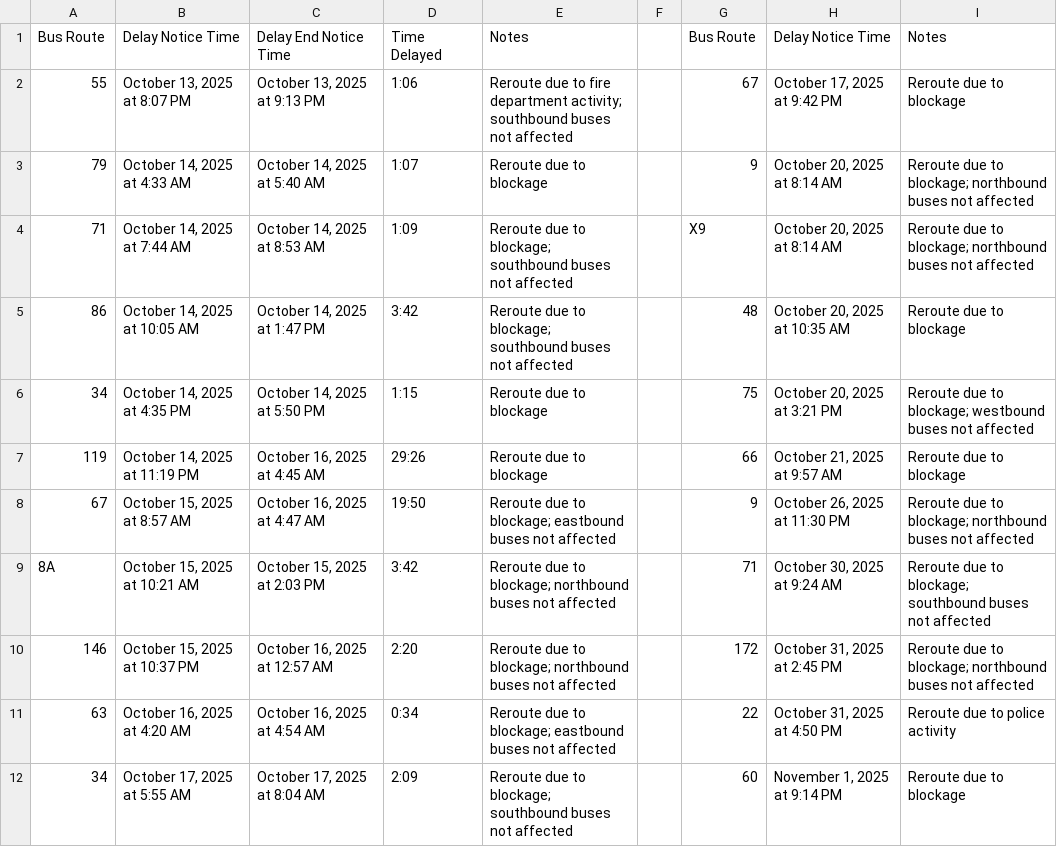
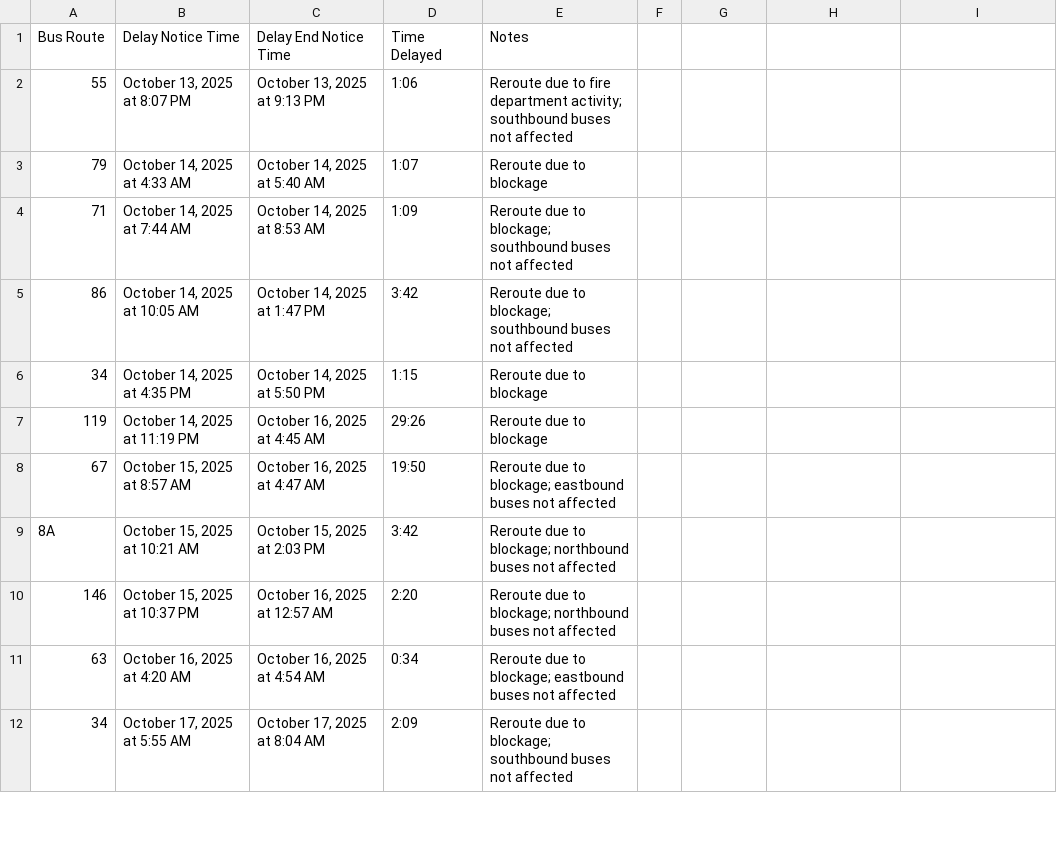
Before and after one commit to UCOpenData/cta_delays, a CSV file: datasets/CTA data Sheet - Bus Delay Notices.csv, drawn as a sheet; only a part is shown; the diff covers the shown part only.

Commit message:
Moved delays with no end notices to new file

```diff
--- a/datasets/CTA data Sheet - Bus Delay Notices.csv
+++ b/datasets/CTA data Sheet - Bus Delay Notices.csv
@@ -1,12 +1,12 @@
-Bus Route,Delay Notice Time,Delay End Notice Time,Time Delayed,Notes,,Bus Route,Delay Notice Time,Notes
-55,"October 13, 2025 at 8:07 PM","October 13, 2025 at 9:13 PM",1:06,Reroute due to fire department activity; southbound buses not affected,,67,"October 17, 2025 at 9:42 PM",Reroute due to blockage
-79,"October 14, 2025 at 4:33 AM","October 14, 2025 at 5:40 AM",1:07,Reroute due to blockage,,9,"October 20, 2025 at 8:14 AM",Reroute due to blockage; northbound buses not affected
-71,"October 14, 2025 at 7:44 AM","October 14, 2025 at 8:53 AM",1:09,Reroute due to blockage; southbound buses not affected,,X9,"October 20, 2025 at 8:14 AM",Reroute due to blockage; northbound buses not affected
-86,"October 14, 2025 at 10:05 AM","October 14, 2025 at 1:47 PM",3:42,Reroute due to blockage; southbound buses not affected,,48,"October 20, 2025 at 10:35 AM",Reroute due to blockage
-34,"October 14, 2025 at 4:35 PM","October 14, 2025 at 5:50 PM",1:15,Reroute due to blockage,,75,"October 20, 2025 at 3:21 PM",Reroute due to blockage; westbound buses not affected
-119,"October 14, 2025 at 11:19 PM","October 16, 2025 at 4:45 AM",29:26,Reroute due to blockage,,66,"October 21, 2025 at 9:57 AM",Reroute due to blockage
-67,"October 15, 2025 at 8:57 AM","October 16, 2025 at 4:47 AM",19:50,Reroute due to blockage; eastbound buses not affected,,9,"October 26, 2025 at 11:30 PM",Reroute due to blockage; northbound buses not affected
-8A,"October 15, 2025 at 10:21 AM","October 15, 2025 at 2:03 PM",3:42,Reroute due to blockage; northbound buses not affected,,71,"October 30, 2025 at 9:24 AM",Reroute due to blockage; southbound buses not affected
-146,"October 15, 2025 at 10:37 PM","October 16, 2025 at 12:57 AM",2:20,Reroute due to blockage; northbound buses not affected,,172,"October 31, 2025 at 2:45 PM",Reroute due to blockage; northbound buses not affected
-63,"October 16, 2025 at 4:20 AM","October 16, 2025 at 4:54 AM",0:34,Reroute due to blockage; eastbound buses not affected,,22,"October 31, 2025 at 4:50 PM",Reroute due to police activity
-34,"October 17, 2025 at 5:55 AM","October 17, 2025 at 8:04 AM",2:09,Reroute due to blockage; southbound buses not affected,,60,"November 1, 2025 at 9:14 PM",Reroute due to blockage
+Bus Route,Delay Notice Time,Delay End Notice Time,Time Delayed,Notes
+55,"October 13, 2025 at 8:07 PM","October 13, 2025 at 9:13 PM",1:06,Reroute due to fire department activity; southbound buses not affected
+79,"October 14, 2025 at 4:33 AM","October 14, 2025 at 5:40 AM",1:07,Reroute due to blockage
+71,"October 14, 2025 at 7:44 AM","October 14, 2025 at 8:53 AM",1:09,Reroute due to blockage; southbound buses not affected
+86,"October 14, 2025 at 10:05 AM","October 14, 2025 at 1:47 PM",3:42,Reroute due to blockage; southbound buses not affected
+34,"October 14, 2025 at 4:35 PM","October 14, 2025 at 5:50 PM",1:15,Reroute due to blockage
+119,"October 14, 2025 at 11:19 PM","October 16, 2025 at 4:45 AM",29:26,Reroute due to blockage
+67,"October 15, 2025 at 8:57 AM","October 16, 2025 at 4:47 AM",19:50,Reroute due to blockage; eastbound buses not affected
+8A,"October 15, 2025 at 10:21 AM","October 15, 2025 at 2:03 PM",3:42,Reroute due to blockage; northbound buses not affected
+146,"October 15, 2025 at 10:37 PM","October 16, 2025 at 12:57 AM",2:20,Reroute due to blockage; northbound buses not affected
+63,"October 16, 2025 at 4:20 AM","October 16, 2025 at 4:54 AM",0:34,Reroute due to blockage; eastbound buses not affected
+34,"October 17, 2025 at 5:55 AM","October 17, 2025 at 8:04 AM",2:09,Reroute due to blockage; southbound buses not affected
```
Also changed, not shown: 96 edited cells elsewhere in this file.
